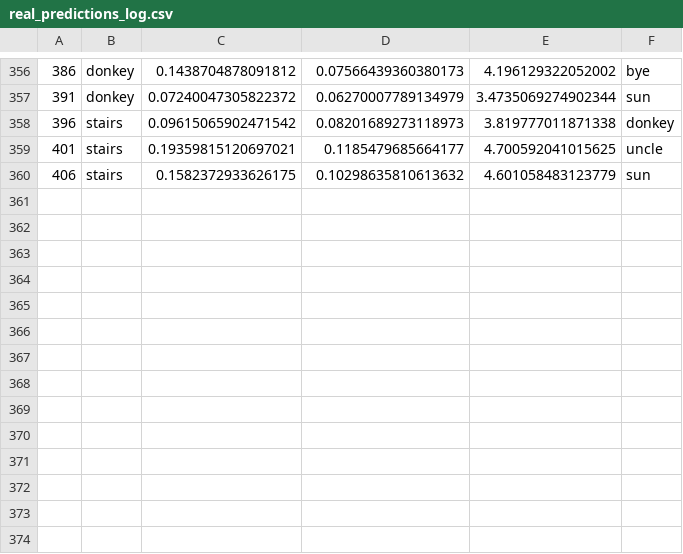
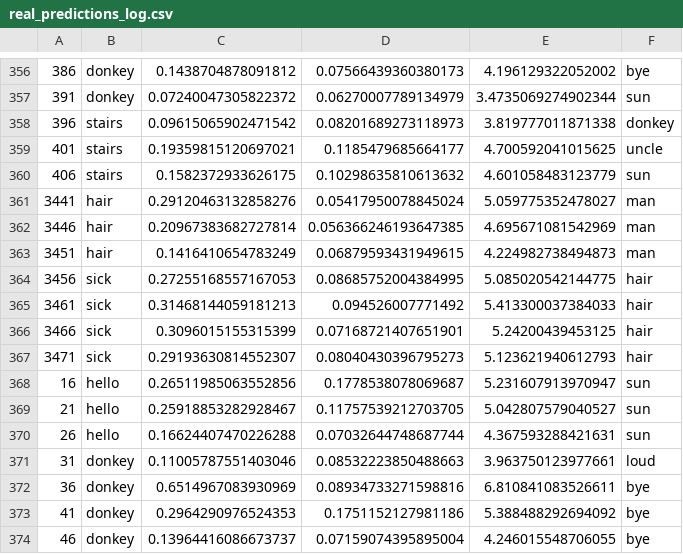
Before and after one commit to SUPER-UCE-DOC/SUPER-UCE-DOC, a CSV file: BackEnd/real_predictions_log.csv, drawn as a sheet; only a part is shown, gaps mark what is left out; the diff names each change by its address in the sheet, - before the commit and + after, or states it on an @@ line.

```diff
--- a/BackEnd/real_predictions_log.csv
+++ b/BackEnd/real_predictions_log.csv
+row 361: 3441 | hair | 0.29120463132858276 | 0.05417950078845024 | 5.059775352478027 | man
+row 362: 3446 | hair | 0.20967383682727814 | 0.056366246193647385 | 4.695671081542969 | man
+row 363: 3451 | hair | 0.1416410654783249 | 0.06879593431949615 | 4.224982738494873 | man
+row 364: 3456 | sick | 0.27255168557167053 | 0.08685752004384995 | 5.085020542144775 | hair
+row 365: 3461 | sick | 0.31468144059181213 | 0.094526007771492 | 5.413300037384033 | hair
+row 366: 3466 | sick | 0.3096015155315399 | 0.07168721407651901 | 5.24200439453125 | hair
+row 367: 3471 | sick | 0.29193630814552307 | 0.08040430396795273 | 5.123621940612793 | hair
+row 368: 16 | hello | 0.26511985063552856 | 0.1778538078069687 | 5.231607913970947 | sun
+row 369: 21 | hello | 0.25918853282928467 | 0.11757539212703705 | 5.042807579040527 | sun
+row 370: 26 | hello | 0.16624407470226288 | 0.07032644748687744 | 4.367593288421631 | sun
+row 371: 31 | donkey | 0.11005787551403046 | 0.08532223850488663 | 3.963750123977661 | loud
+row 372: 36 | donkey | 0.6514967083930969 | 0.08934733271598816 | 6.810841083526611 | bye
+row 373: 41 | donkey | 0.2964290976524353 | 0.1751152127981186 | 5.388488292694092 | bye
+row 374: 46 | donkey | 0.13964416086673737 | 0.07159074395895004 | 4.246015548706055 | bye
```
Also changed, not shown: 2 other files.
